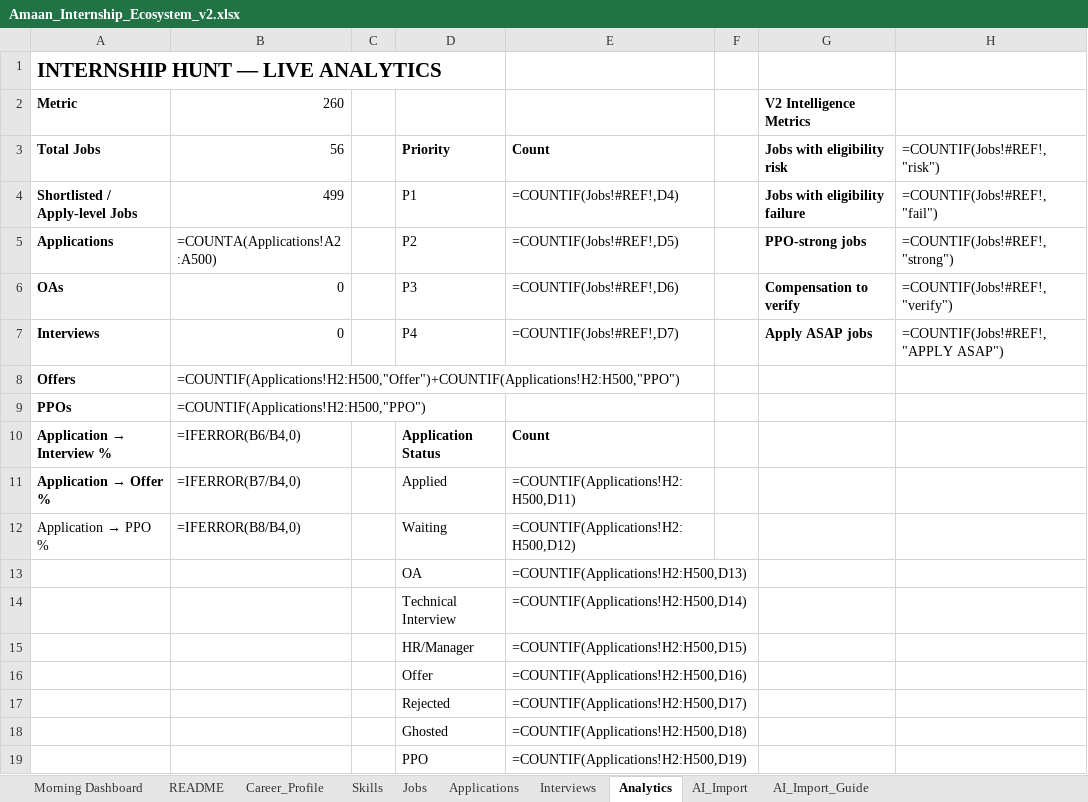
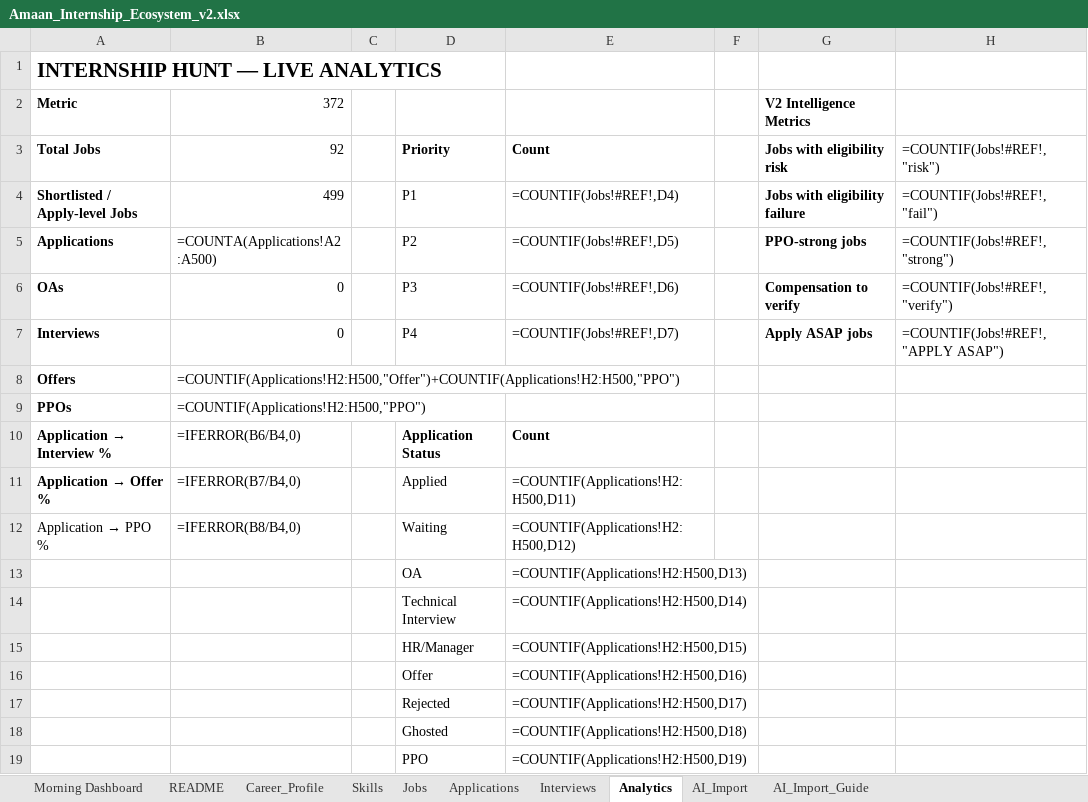
Before and after one commit to AmaanuddinAhmed/InternshipHunter, an Excel workbook: Amaan_Internship_Ecosystem_v2.xlsx, sheet Analytics, drawn as a sheet; values as stored, in another font and other column widths than the file's, no borders; formulas without a stored value are shown as written; the diff names each change by its address in the sheet, - before the commit and + after, or states it on an @@ line.

```diff
--- a/Amaan_Internship_Ecosystem_v2.xlsx (sheet Analytics)
+++ b/Amaan_Internship_Ecosystem_v2.xlsx (sheet Analytics)
-B2 (92): 260
+B2 (92): 372
-B3: 56
+B3: 92
```
Also changed, not shown: sheet Jobs, sheet Morning Dashboard, 41 other files.
